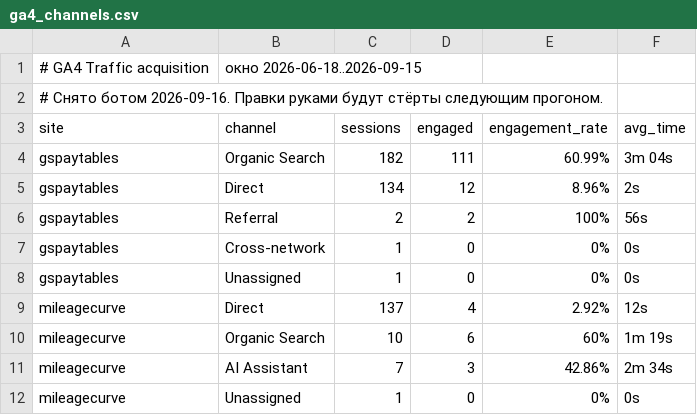
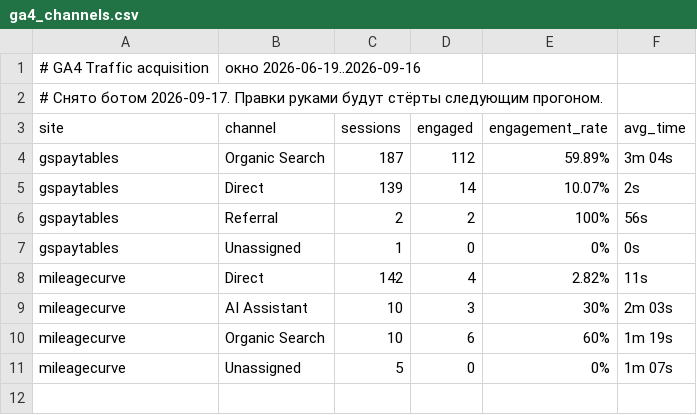
Before and after one commit to bilingoplusllc/web-properties, a CSV file: dashboard/data/ga4_channels.csv, drawn as a sheet.

```diff
--- a/dashboard/data/ga4_channels.csv
+++ b/dashboard/data/ga4_channels.csv
@@ -1,12 +1,11 @@
-# GA4 Traffic acquisition, окно 2026-06-18..2026-09-15
-# Снято ботом 2026-09-16. Правки руками будут стёрты следующим прогоном.
+# GA4 Traffic acquisition, окно 2026-06-19..2026-09-16
+# Снято ботом 2026-09-17. Правки руками будут стёрты следующим прогоном.
 site,channel,sessions,engaged,engagement_rate,avg_time
-gspaytables,Organic Search,182,111,60.99%,3m 04s
-gspaytables,Direct,134,12,8.96%,2s
+gspaytables,Organic Search,187,112,59.89%,3m 04s
+gspaytables,Direct,139,14,10.07%,2s
 gspaytables,Referral,2,2,100%,56s
-gspaytables,Cross-network,1,0,0%,0s
 gspaytables,Unassigned,1,0,0%,0s
-mileagecurve,Direct,137,4,2.92%,12s
+mileagecurve,Direct,142,4,2.82%,11s
+mileagecurve,AI Assistant,10,3,30%,2m 03s
 mileagecurve,Organic Search,10,6,60%,1m 19s
-mileagecurve,AI Assistant,7,3,42.86%,2m 34s
-mileagecurve,Unassigned,1,0,0%,0s
+mileagecurve,Unassigned,5,0,0%,1m 07s
```
Also changed, not shown: dashboard/data/daily_search.csv, dashboard/data/ga4_snapshot.csv, 6 other files.
